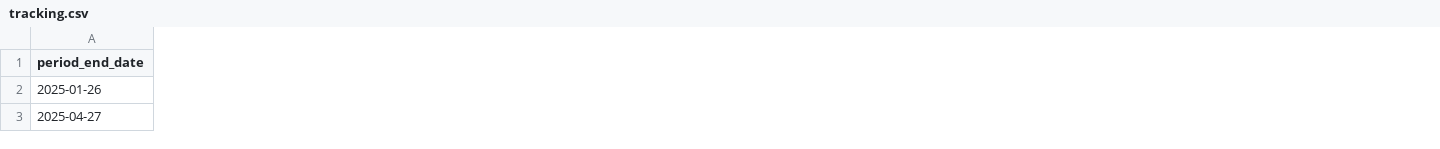
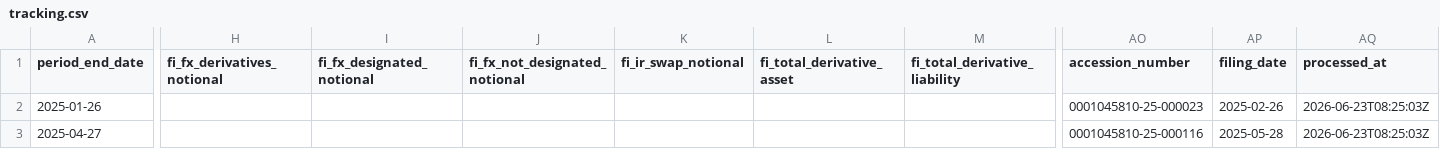
Before and after one commit to lukasbecker36-dot/sec-derivatives-, a CSV file: output/nvda/tracking.csv, drawn as a sheet; only a part is shown, gaps mark what is left out; the diff covers the shown part only; the diff names each change by its address in the sheet, - before the commit and + after, or states it on an @@ line.

```diff
--- a/output/nvda/tracking.csv
+++ b/output/nvda/tracking.csv
+column H (fi_fx_derivatives_notional), empty
+column I (fi_fx_designated_notional), empty
+column J (fi_fx_not_designated_notional), empty
+column K (fi_ir_swap_notional), empty
+column L (fi_total_derivative_asset), empty
+column M (fi_total_derivative_liability), empty
+column AO (accession_number), rows 2-3: 0001045810-25-000023 | 0001045810-25-000116
+column AP (filing_date), rows 2-3: 2025-02-26 | 2025-05-28
+column AQ (processed_at), rows 2-3: 2026-06-23T08:25:03Z | 2026-06-23T08:25:03Z
```
Also changed, not shown: 1 added column and 105 edited cells elsewhere in this file, backfill/state.csv, output/ntap/tracking.csv, 7 other files.
